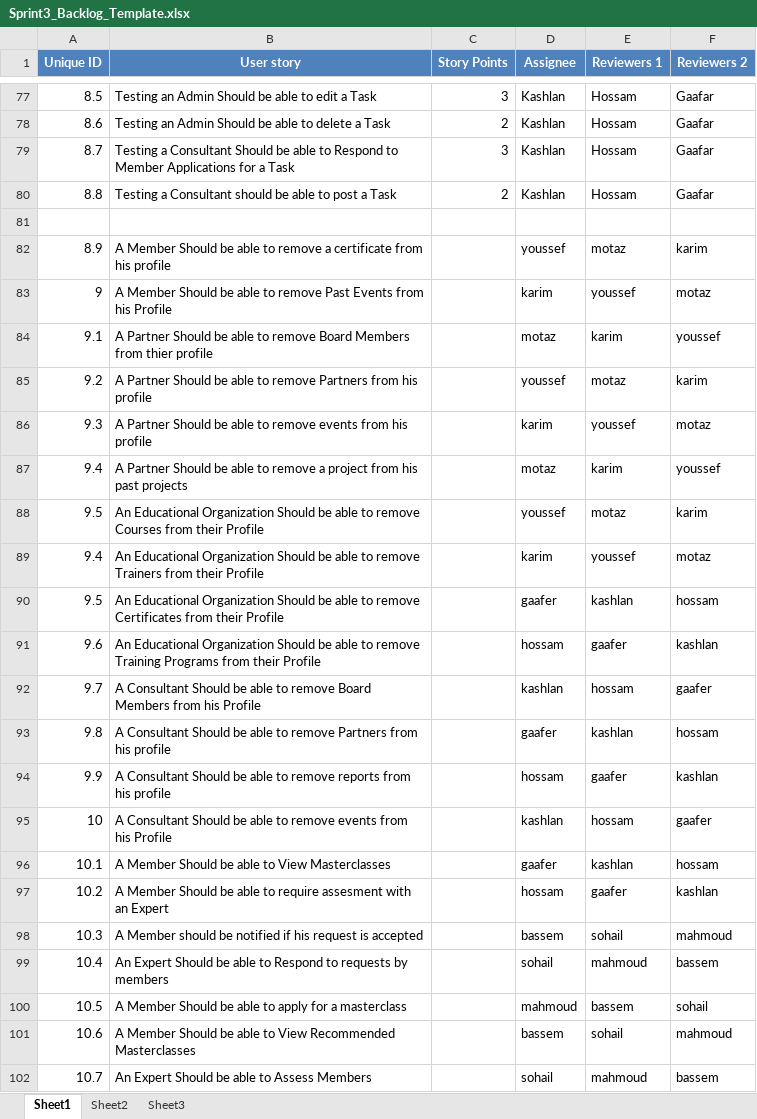
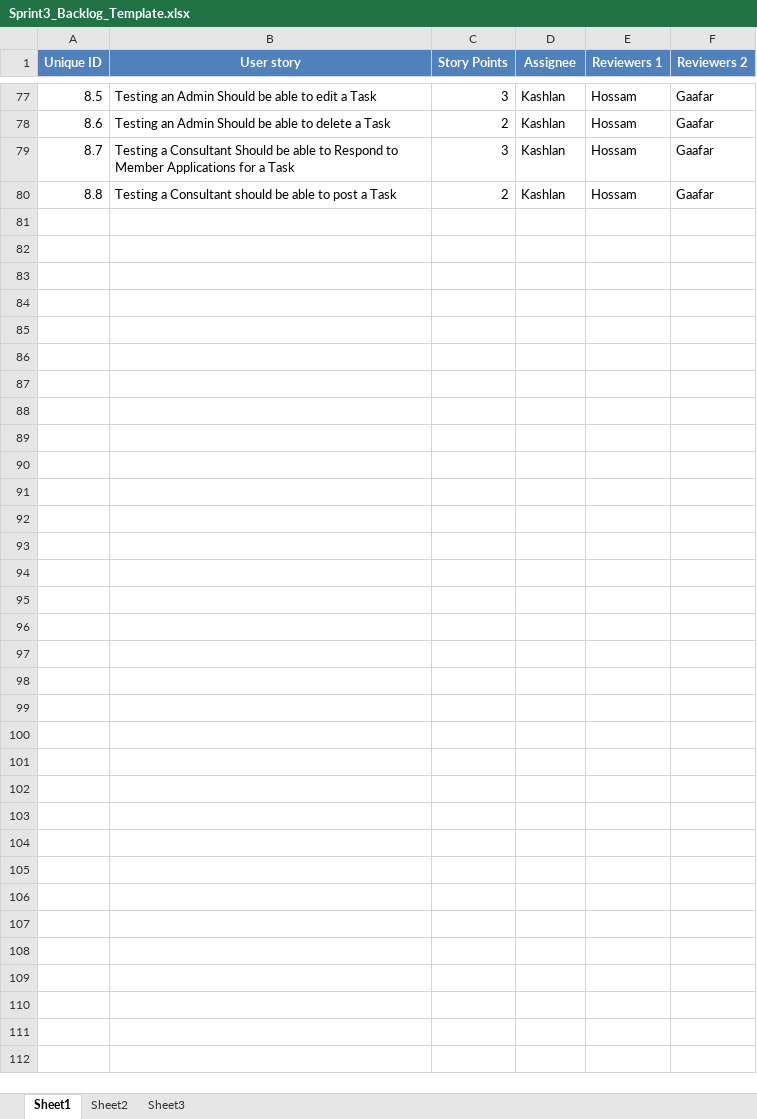
Before and after one commit to SE-GUC/Hello-World, an Excel workbook: Sprint3_Backlog_Template.xlsx, sheet Sheet1, drawn as a sheet; only a part is shown, gaps mark what is left out; values as stored, in another font and other column widths than the file's, no borders; the diff names each change by its address in the sheet, - before the commit and + after, or states it on an @@ line.

Commit message:
Updated Sprint 3 Backlog

```diff
--- a/Sprint3_Backlog_Template.xlsx (sheet Sheet1)
+++ b/Sprint3_Backlog_Template.xlsx (sheet Sheet1)
-row 81: (empty)
-row 82: 8.9 | A Member Should be able to remove a certificate from his profile |  | youssef | motaz | karim
-row 83: 9 | A Member Should be able to remove Past Events from his Profile |  | karim | youssef | motaz
-row 84: 9.1 | A Partner Should be able to remove Board Members from thier profile |  | motaz | karim | youssef
-row 85: 9.2 | A Partner Should be able to remove Partners from his profile |  | youssef | motaz | karim
-row 86: 9.3 | A Partner Should be able to remove events from his profile |  | karim | youssef | motaz
-row 87: 9.4 | A Partner Should be able to remove a project from his past projects |  | motaz | karim | youssef
-row 88: 9.5 | An Educational Organization Should be able to remove Courses from their Profile |  | youssef | motaz | karim
-row 89: 9.4 | An Educational Organization Should be able to remove Trainers from their Profile |  | karim | youssef | motaz
-row 90: 9.5 | An Educational Organization Should be able to remove Certificates from their Profile |  | gaafer | kashlan | hossam
-row 91: 9.6 | An Educational Organization Should be able to remove Training Programs from their Profile |  | hossam | gaafer | kashlan
-row 92: 9.7 | A Consultant Should be able to remove Board Members from his Profile |  | kashlan | hossam | gaafer
-row 93: 9.8 | A Consultant Should be able to remove Partners from his profile |  | gaafer | kashlan | hossam
-row 94: 9.9 | A Consultant Should be able to remove reports from his profile |  | hossam | gaafer | kashlan
-row 95: 10 | A Consultant Should be able to remove events from his Profile |  | kashlan | hossam | gaafer
-row 96: 10.1 | A Member Should be able to View Masterclasses |  | gaafer | kashlan | hossam
-row 97: 10.2 | A Member Should be able to require assesment with an Expert |  | hossam | gaafer | kashlan
-row 98: 10.3 | A Member should be notified if his request is accepted |  | bassem | sohail | mahmoud
-row 99: 10.4 | An Expert Should be able to Respond to requests by members |  | sohail | mahmoud | bassem
-row 100: 10.5 | A Member Should be able to apply for a masterclass |  | mahmoud | bassem | sohail
-row 101: 10.6 | A Member Should be able to View Recommended Masterclasses |  | bassem | sohail | mahmoud
-row 102: 10.7 | An Expert Should be able to Assess Members |  | sohail | mahmoud | bassem
```
